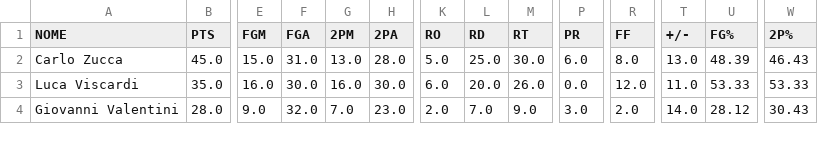
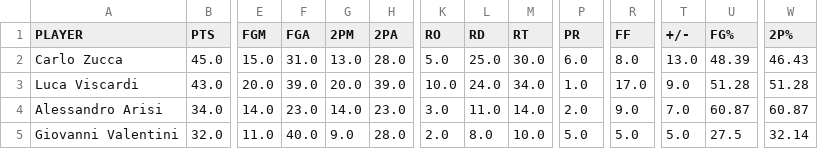
Before and after one commit to Giovalentini/gsqsa_basket, a CSV file: output/tab_sum.csv, drawn as a sheet; only a part is shown, gaps mark what is left out; addresses are those after the commit; rows hold the shown columns only; the diff covers the shown part only; the diff names each change by its address in the sheet, - before the commit and + after, or states it on an @@ line.

```diff
--- a/output/tab_sum.csv
+++ b/output/tab_sum.csv
-A1: NOME
+A1: PLAYER
-B3 (PTS): 35.0
+B3 (PTS): 43.0
-E3 (FGM): 16.0
+E3 (FGM): 20.0
-F3 (FGA): 30.0
+F3 (FGA): 39.0
-G3 (2PM): 16.0
+G3 (2PM): 20.0
-H3 (2PA): 30.0
+H3 (2PA): 39.0
-K3 (RO): 6.0
+K3 (RO): 10.0
-L3 (RD): 20.0
+L3 (RD): 24.0
-M3 (RT): 26.0
+M3 (RT): 34.0
-P3 (PR): 0.0
+P3 (PR): 1.0
-R3 (FF): 12.0
+R3 (FF): 17.0
-T3 (+/-): 11.0
+T3 (+/-): 9.0
-U3 (FG%): 53.33
+U3 (FG%): 51.28
-W3 (2P%): 53.33
+W3 (2P%): 51.28
+row 4: Alessandro Arisi | 34.0 | 14.0 | 23.0 | 14.0 | 23.0 | 3.0 | 11.0 | 14.0 | 2.0 | 9.0 | 7.0 | 60.87 | 60.87
-B5 (PTS): 28.0
+B5 (PTS): 32.0
-E5 (FGM): 9.0
+E5 (FGM): 11.0
-F5 (FGA): 32.0
+F5 (FGA): 40.0
-G5 (2PM): 7.0
+G5 (2PM): 9.0
-H5 (2PA): 23.0
+H5 (2PA): 28.0
-L5 (RD): 7.0
+L5 (RD): 8.0
-M5 (RT): 9.0
+M5 (RT): 10.0
-P5 (PR): 3.0
+P5 (PR): 5.0
-R5 (FF): 2.0
+R5 (FF): 5.0
-T5 (+/-): 14.0
+T5 (+/-): 5.0
-U5 (FG%): 28.12
+U5 (FG%): 27.5
-W5 (2P%): 30.43
+W5 (2P%): 32.14
```
Also changed, not shown: 1 removed row and 125 edited cells elsewhere in this file, output/tab_agg.csv, output/tabs.csv, 2 other files.
